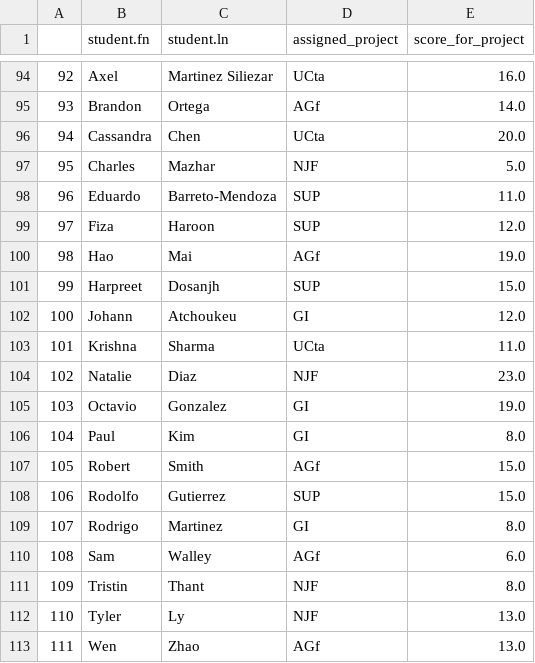
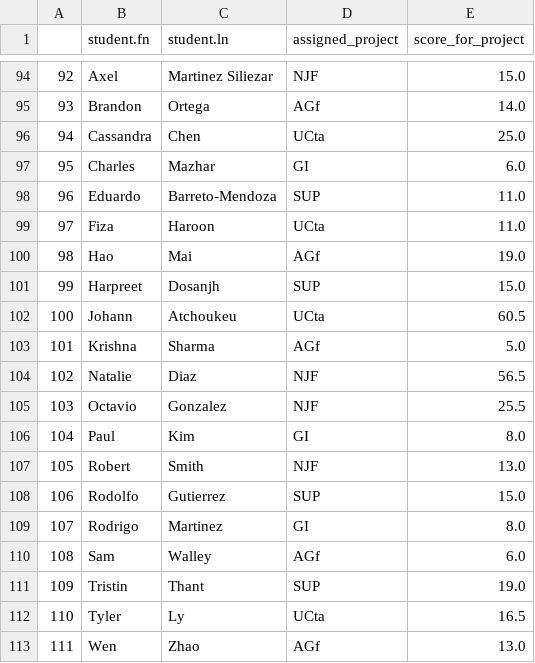
Before and after one commit to b-pardi/Capstone-CMS, a CSV file: output/formed_teams.csv, drawn as a sheet; only a part is shown, gaps mark what is left out; the diff covers the shown part only.

```diff
--- a/output/formed_teams.csv
+++ b/output/formed_teams.csv
@@ -94,15 +94,15 @@
-92,Axel,Martinez Siliezar,UCta,16.0
+92,Axel,Martinez Siliezar,NJF,15.0
 93,Brandon,Ortega,AGf,14.0
-94,Cassandra,Chen,UCta,20.0
-95,Charles,Mazhar,NJF,5.0
+94,Cassandra,Chen,UCta,25.0
+95,Charles,Mazhar,GI,6.0
 96,Eduardo,Barreto-Mendoza,SUP,11.0
-97,Fiza,Haroon,SUP,12.0
+97,Fiza,Haroon,UCta,11.0
 98,Hao,Mai,AGf,19.0
 99,Harpreet,Dosanjh,SUP,15.0
-100,Johann,Atchoukeu,GI,12.0
-101,Krishna,Sharma,UCta,11.0
-102,Natalie,Diaz,NJF,23.0
-103,Octavio,Gonzalez,GI,19.0
+100,Johann,Atchoukeu,UCta,60.5
+101,Krishna,Sharma,AGf,5.0
+102,Natalie,Diaz,NJF,56.5
+103,Octavio,Gonzalez,NJF,25.5
 104,Paul,Kim,GI,8.0
-105,Robert,Smith,AGf,15.0
+105,Robert,Smith,NJF,13.0
 106,Rodolfo,Gutierrez,SUP,15.0
@@ -110,4 +110,4 @@
 108,Sam,Walley,AGf,6.0
-109,Tristin,Thant,NJF,8.0
-110,Tyler,Ly,NJF,13.0
+109,Tristin,Thant,SUP,19.0
+110,Tyler,Ly,UCta,16.5
 111,Wen,Zhao,AGf,13.0
```
Also changed, not shown: 82 edited cells elsewhere in this file, 1 other file.
